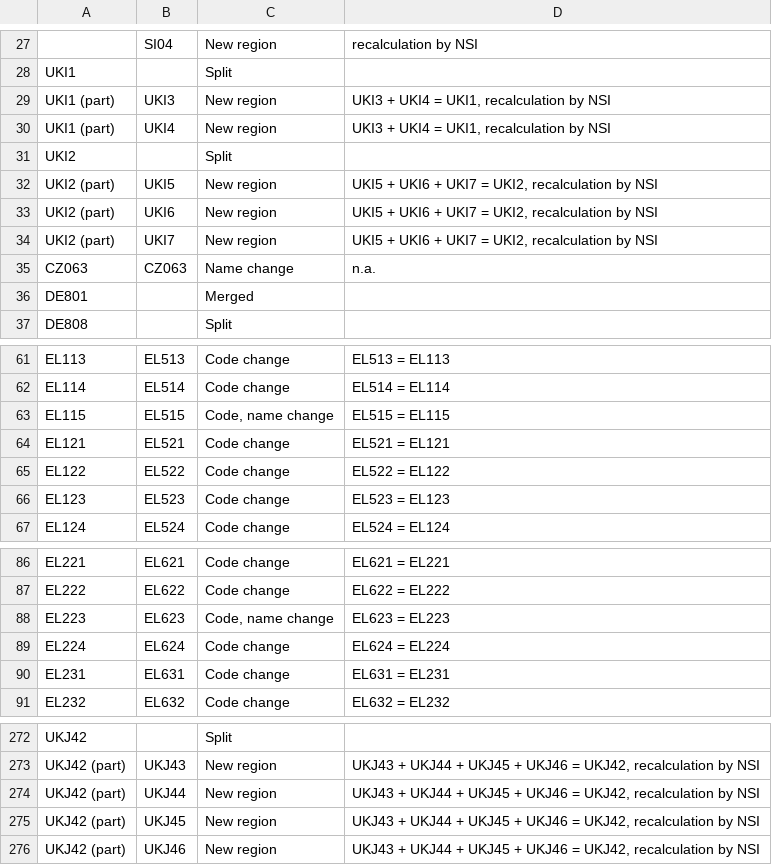
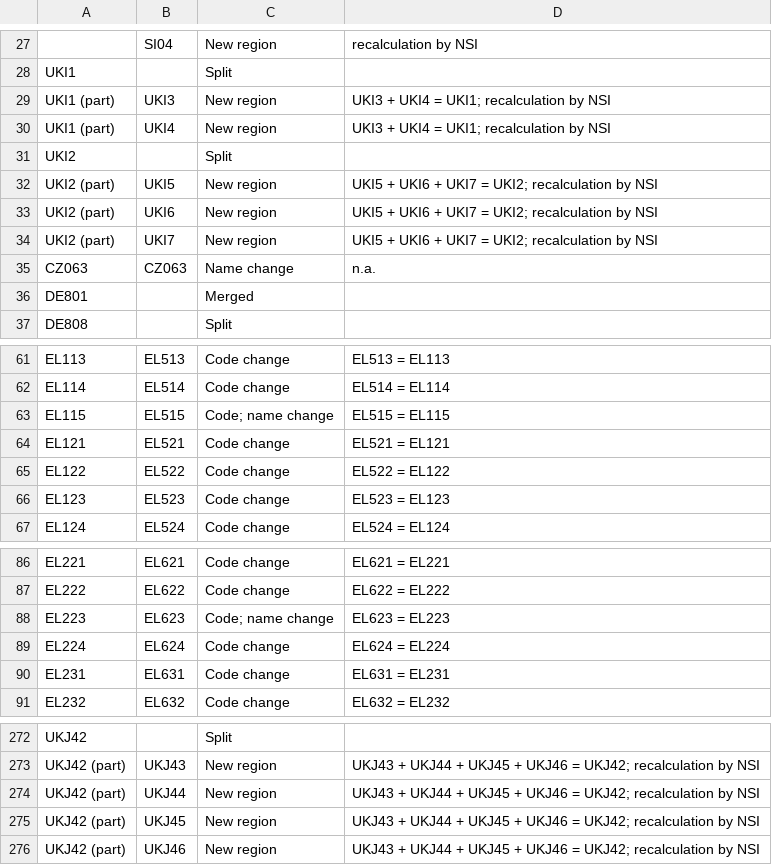
Before and after one commit to eurostat/JGiscoTools, a CSV file: resources/nuts_changes/NUTS_changes_2010_2013.csv, drawn as a sheet; only a part is shown, gaps mark what is left out; the diff covers the shown part only; the diff names each change by its address in the sheet, - before the commit and + after, or states it on an @@ line.

```diff
--- a/resources/nuts_changes/NUTS_changes_2010_2013.csv
+++ b/resources/nuts_changes/NUTS_changes_2010_2013.csv
-D29:D30: UKI3 + UKI4 = UKI1, recalculation by NSI
+D29:D30: UKI3 + UKI4 = UKI1; recalculation by NSI
-D32:D34: …UKI7 = UKI2, recalculation by…
+D32:D34: …UKI7 = UKI2; recalculation by…
-C63: Code, name change
+C63: Code; name change
-C88: Code, name change
+C88: Code; name change
-D273:D276: …UKJ46 = UKJ42, recalculation by…
+D273:D276: …UKJ46 = UKJ42; recalculation by…
```
Also changed, not shown: 44 edited cells elsewhere in this file, 2 other files.
